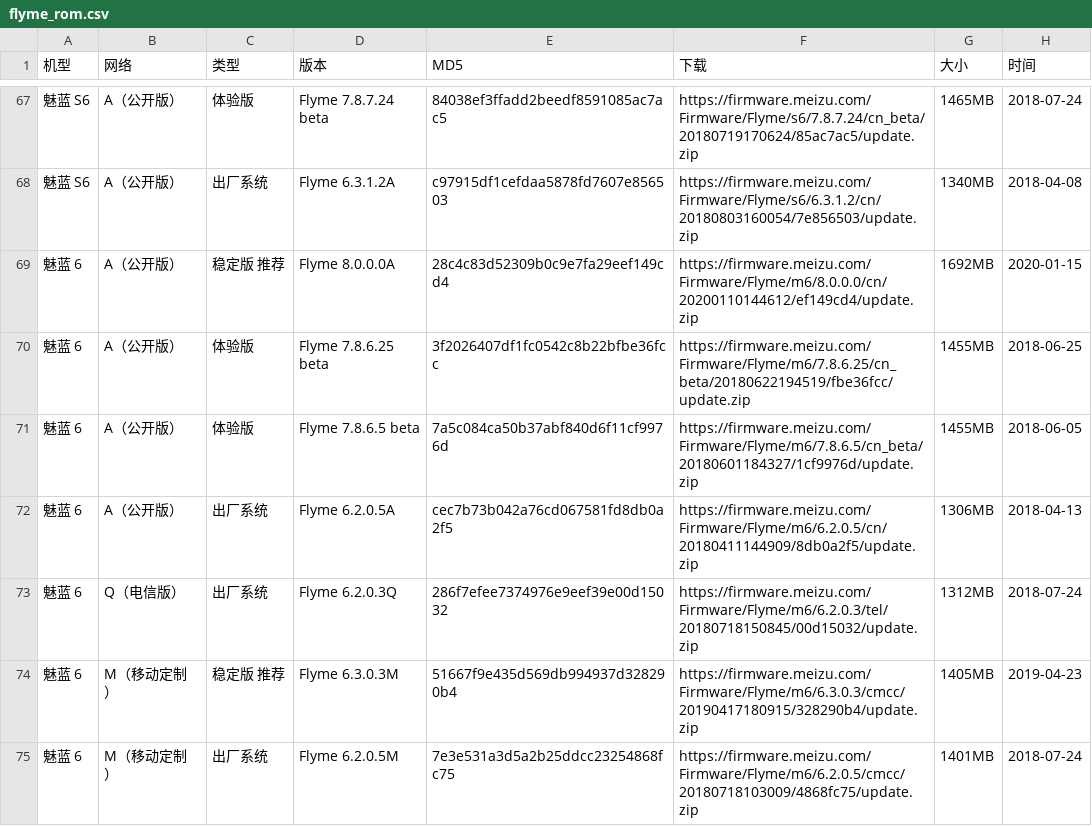
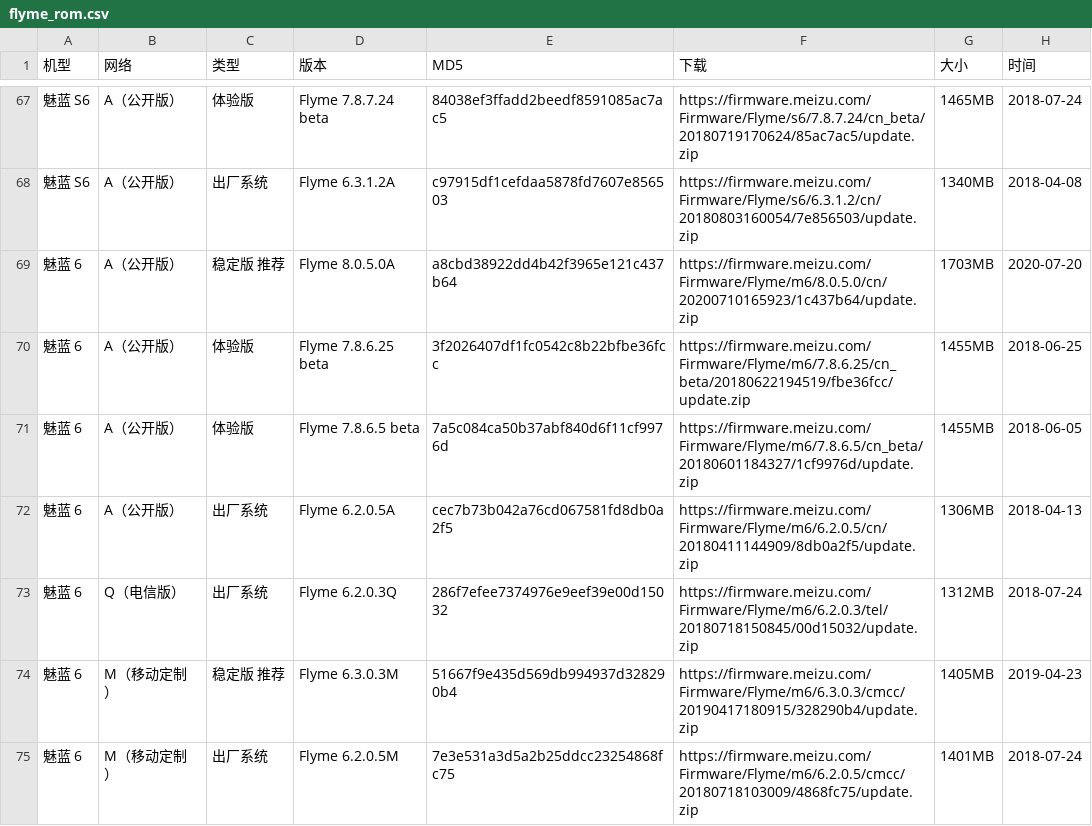
Before and after one commit to wuxianlin/get_android_data, a CSV file: data/flyme_rom.csv, drawn as a sheet; only a part is shown, gaps mark what is left out; the diff names each change by its address in the sheet, - before the commit and + after, or states it on an @@ line.

```diff
--- a/data/flyme_rom.csv
+++ b/data/flyme_rom.csv
-D69 (版本): Flyme 8.0.0.0A
+D69 (版本): Flyme 8.0.5.0A
-E69 (MD5): 28c4c83d52309b0c9e7fa29eef149cd4
+E69 (MD5): a8cbd38922dd4b42f3965e121c437b64
-F69 (下载): https://firmware.meizu.com/Firmware/Flyme/m6/8.0.0.0/cn/20200110144612/ef149cd4/update.zip
+F69 (下载): https://firmware.meizu.com/Firmware/Flyme/m6/8.0.5.0/cn/20200710165923/1c437b64/update.zip
-G69 (大小): 1692MB
+G69 (大小): 1703MB
-H69 (时间): 2020-01-15
+H69 (时间): 2020-07-20
```
Also changed, not shown: data/miui_global_rom.csv, data/miui_rom.csv, 2 other files.
